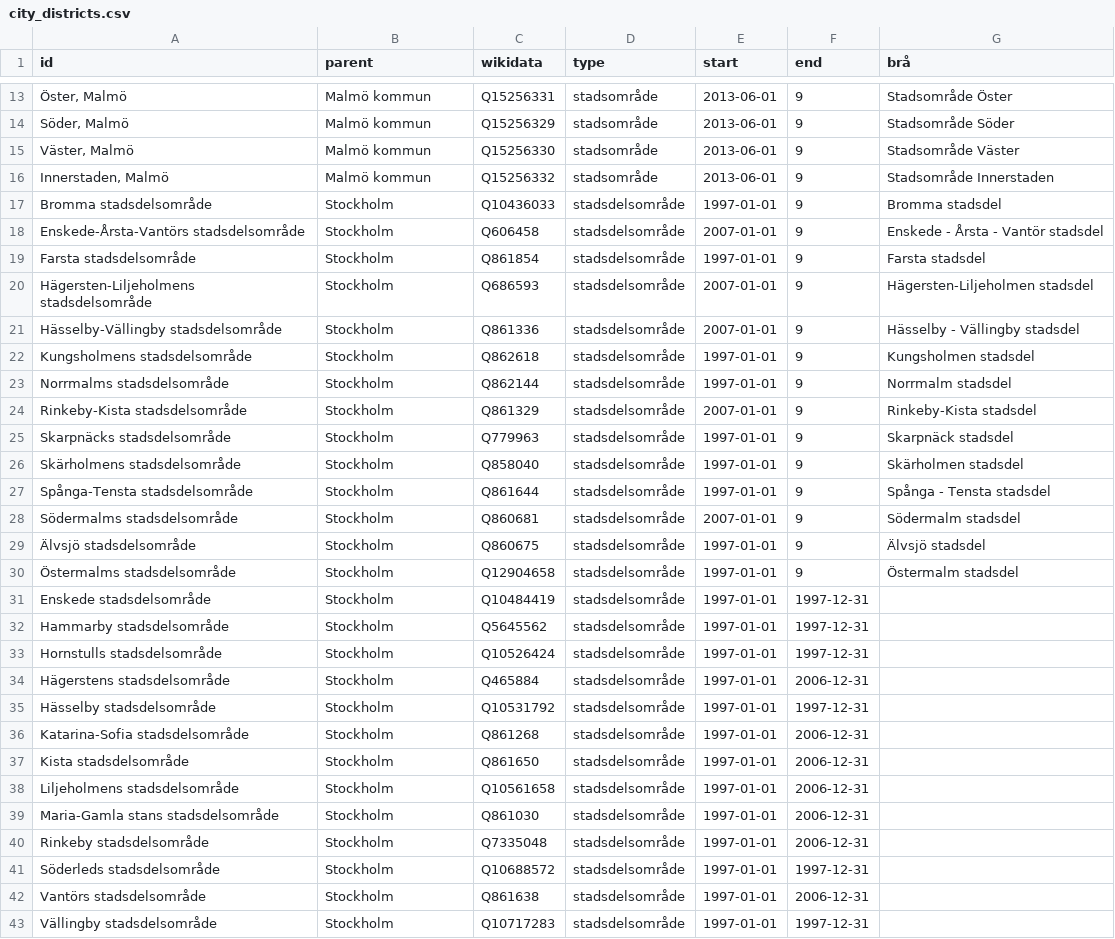
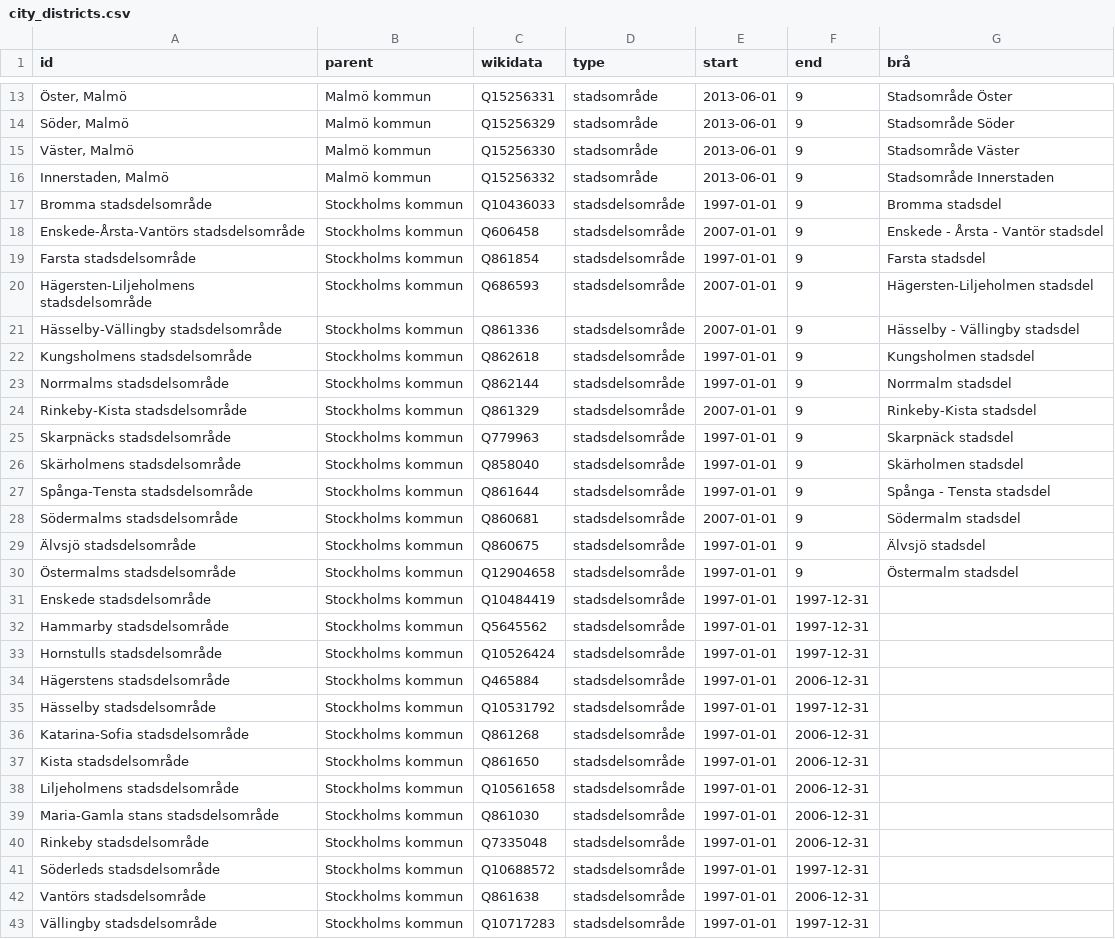
Before and after one commit to marple-newsrobot/marple-datatypes, a CSV file: regions/city_districts.csv, drawn as a sheet; only a part is shown, gaps mark what is left out; the diff covers the shown part only; the diff names each change by its address in the sheet, - before the commit and + after, or states it on an @@ line.

```diff
--- a/regions/city_districts.csv
+++ b/regions/city_districts.csv
-B17:B43 (parent): Stockholm
+B17:B43 (parent): Stockholms kommun
```
Also changed, not shown: 3 added rows and 4 edited cells elsewhere in this file.
